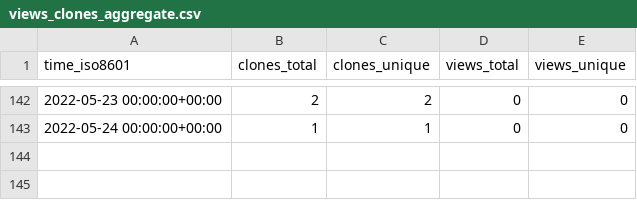
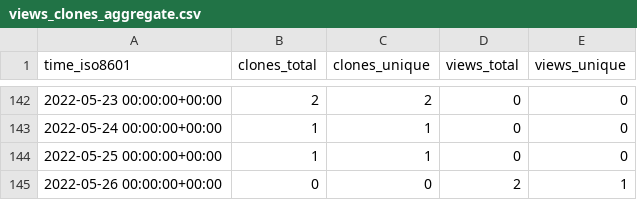
Before and after one commit to chjch/LAA6656, a CSV file: chjch/LAA6656/ghrs-data/views_clones_aggregate.csv, drawn as a sheet; only a part is shown, gaps mark what is left out.

```diff
--- a/chjch/LAA6656/ghrs-data/views_clones_aggregate.csv
+++ b/chjch/LAA6656/ghrs-data/views_clones_aggregate.csv
@@ -143 +143,3 @@ time_iso8601,clones_total,clones_unique,views_total,views_unique
 2022-05-24 00:00:00+00:00,1,1,0,0
+2022-05-25 00:00:00+00:00,1,1,0,0
+2022-05-26 00:00:00+00:00,0,0,2,1
```
Also changed, not shown: 1 other file.
